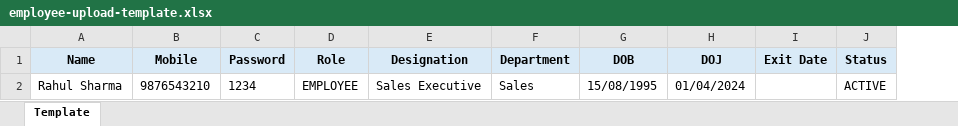
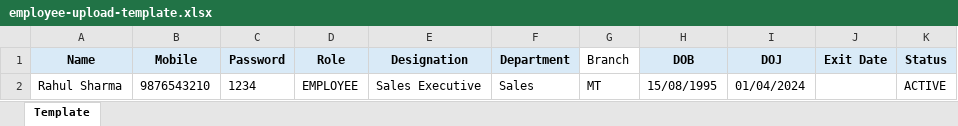
Before and after one commit to Motiosnsjewellersltd/employee-dashboard, an Excel workbook: public/templates/employee-upload-template.xlsx, sheet Template, drawn as a sheet; values as stored, in another font and other column widths than the file's, no borders; the diff names each change by its address in the sheet, - before the commit and + after, or states it on an @@ line.

Commit message:
Add employee branches and transfer history

```diff
--- a/public/templates/employee-upload-template.xlsx (sheet Template)
+++ b/public/templates/employee-upload-template.xlsx (sheet Template)
+column G (Branch), row 2: MT
```
Also changed, not shown: 3 other files.
